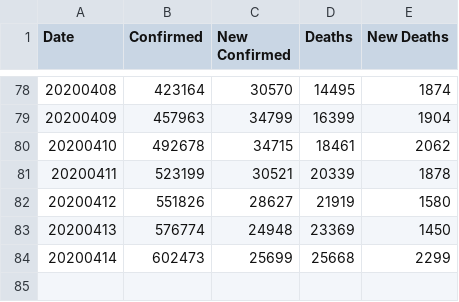
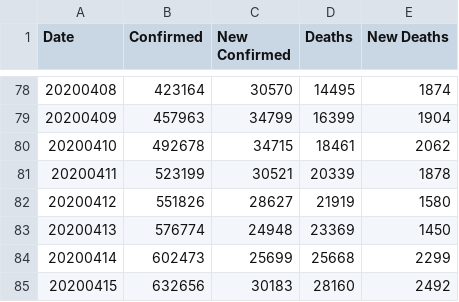
Before and after one commit to comcat/DA, a CSV file: data/us.csv, drawn as a sheet; only a part is shown, gaps mark what is left out; the diff names each change by its address in the sheet, - before the commit and + after, or states it on an @@ line.

Commit message:
update us.csv

```diff
--- a/data/us.csv
+++ b/data/us.csv
+row 85: 20200415 | 632656 | 30183 | 28160 | 2492
```
